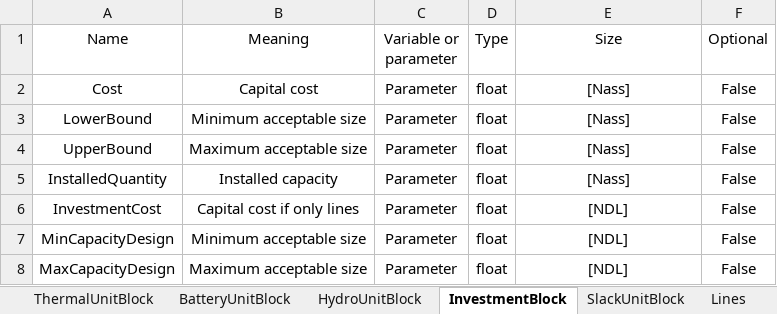
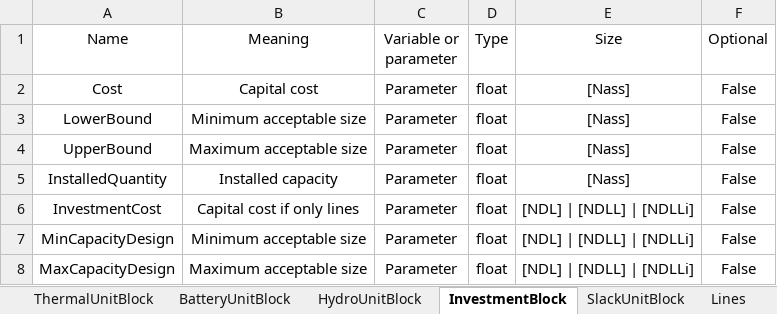
Before and after one commit to SPSUnipi/pypsa2smspp, an Excel workbook: pypsa2smspp/data/smspp_parameters.xlsx, sheet InvestmentBlock, drawn as a sheet; values as stored, in another font and other column widths than the file's, no borders; the diff names each change by its address in the sheet, - before the commit and + after, or states it on an @@ line.

```diff
--- a/pypsa2smspp/data/smspp_parameters.xlsx (sheet InvestmentBlock)
+++ b/pypsa2smspp/data/smspp_parameters.xlsx (sheet InvestmentBlock)
-E6:E8 (Size): [NDL]
+E6:E8 (Size): [NDL] | [NDLL] | [NDLLi]
```
Also changed, not shown: 8 other files.
